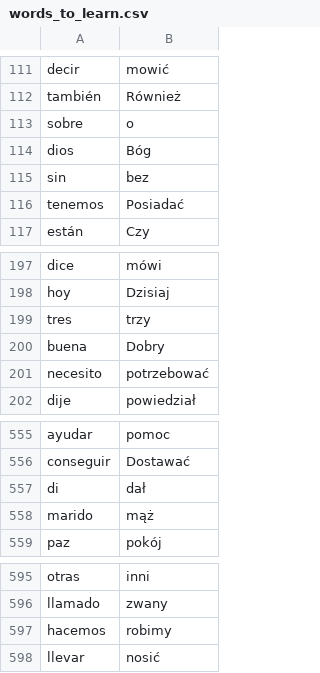
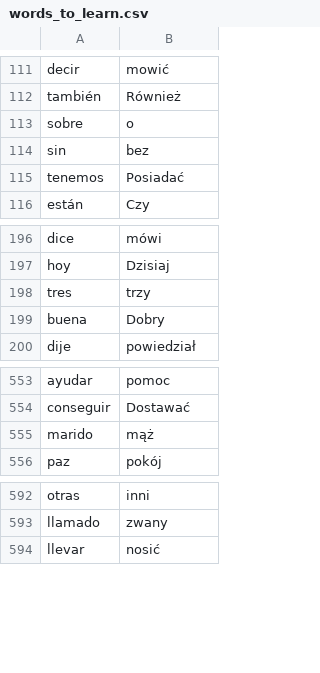
Before and after one commit to matuszykw/python-mini-projects, a CSV file: flash_cards/data/words_to_learn.csv, drawn as a sheet; only a part is shown, gaps mark what is left out; the diff names each change by its address in the sheet, - before the commit and + after, or states it on an @@ line.

```diff
--- a/flash_cards/data/words_to_learn.csv
+++ b/flash_cards/data/words_to_learn.csv
-row 114: dios | Bóg
-row 201: necesito | potrzebować
-row 557: di | dał
-row 597: hacemos | robimy
```
Also changed, not shown: 1 other file.
